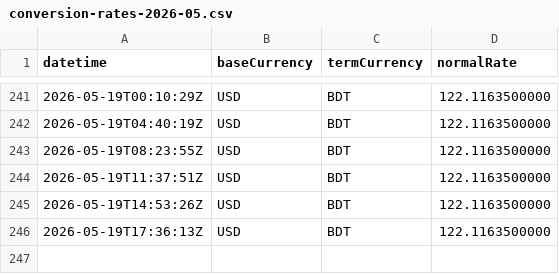
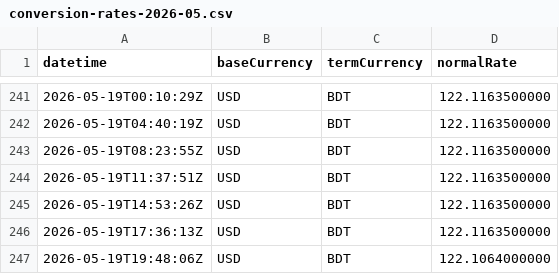
Before and after one commit to ediamin/ifastgb-conversion-rate-monitor, a CSV file: data/conversion-rates-2026-05.csv, drawn as a sheet; only a part is shown, gaps mark what is left out.

```diff
--- a/data/conversion-rates-2026-05.csv
+++ b/data/conversion-rates-2026-05.csv
@@ -246 +246,2 @@ datetime,baseCurrency,termCurrency,normalRate
 2026-05-19T17:36:13Z,USD,BDT,122.1163500000
+2026-05-19T19:48:06Z,USD,BDT,122.1064000000
```
